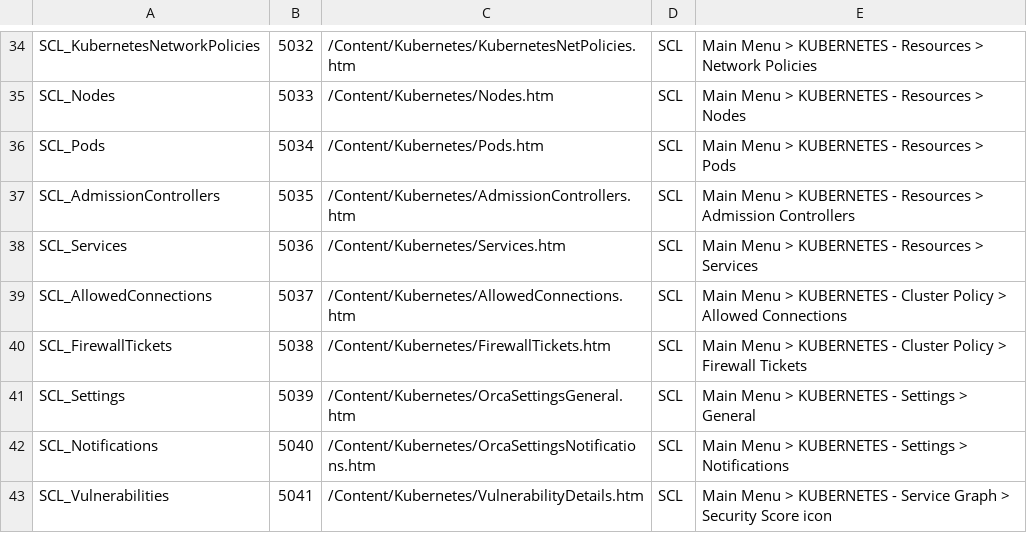
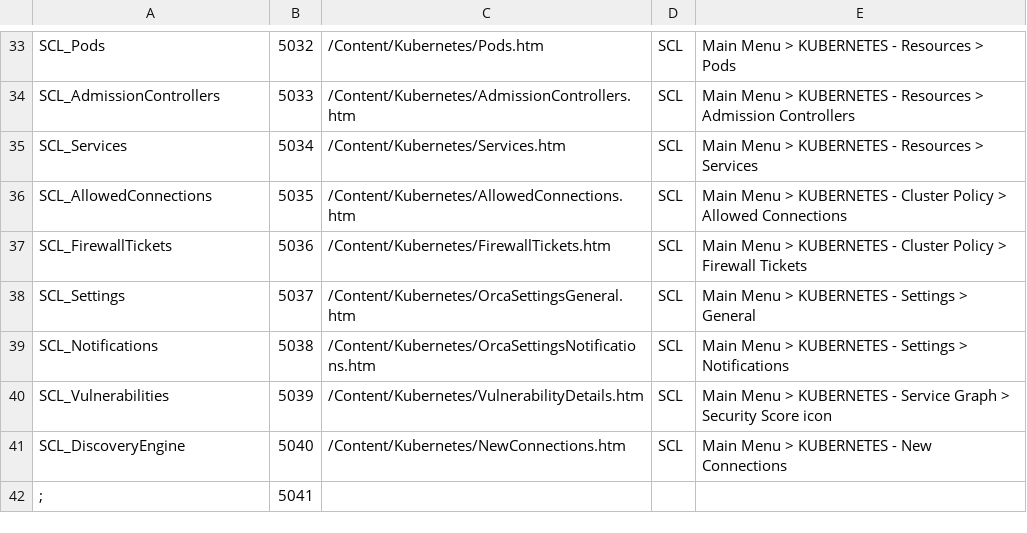
Before and after one commit to Tufin/orca-docs, a CSV file: Project/Advanced/CSH/CloudAlias.csv, drawn as a sheet; only a part is shown, gaps mark what is left out; addresses are those after the commit; the diff covers the shown part only; the diff names each change by its address in the sheet, - before the commit and + after, or states it on an @@ line.

```diff
--- a/Project/Advanced/CSH/CloudAlias.csv
+++ b/Project/Advanced/CSH/CloudAlias.csv
-A33: SCL_KubernetesNetworkPolicies
+A33: SCL_Pods
-C33: /Content/Kubernetes/KubernetesNetPolicies.htm
+C33: /Content/Kubernetes/Pods.htm
-E33: …Resources > Network Policies
+E33: …Resources > Pods
-A34: SCL_Nodes
+A34: SCL_AdmissionControllers
-C34: /Content/Kubernetes/Nodes.htm
+C34: /Content/Kubernetes/AdmissionControllers.htm
-E34: …Resources > Nodes
+E34: …Resources > Admission Controllers
-A35: SCL_Pods
+A35: SCL_Services
-C35: /Content/Kubernetes/Pods.htm
+C35: /Content/Kubernetes/Services.htm
-E35: Main Menu > KUBERNETES - Resources > Pods
+E35: Main Menu > KUBERNETES - Resources > Services
-A36: SCL_AdmissionControllers
+A36: SCL_AllowedConnections
-C36: /Content/Kubernetes/AdmissionControllers.htm
+C36: /Content/Kubernetes/AllowedConnections.htm
-E36: …KUBERNETES - Resources > Admission Controllers
+E36: …KUBERNETES - Cluster Policy > Allowed Connections
-A37: SCL_Services
+A37: SCL_FirewallTickets
-C37: /Content/Kubernetes/Services.htm
+C37: /Content/Kubernetes/FirewallTickets.htm
-E37: …KUBERNETES - Resources > Services
+E37: …KUBERNETES - Cluster Policy > Firewall Tickets
-A38: SCL_AllowedConnections
+A38: SCL_Settings
-C38: /Content/Kubernetes/AllowedConnections.htm
+C38: /Content/Kubernetes/OrcaSettingsGeneral.htm
-E38: …KUBERNETES - Cluster Policy > Allowed Connections
+E38: …KUBERNETES - Settings > General
-A39: SCL_FirewallTickets
+A39: SCL_Notifications
-C39: /Content/Kubernetes/FirewallTickets.htm
+C39: /Content/Kubernetes/OrcaSettingsNotifications.htm
-E39: …KUBERNETES - Cluster Policy > Firewall Tickets
+E39: …KUBERNETES - Settings > Notifications
-A40: SCL_Settings
+A40: SCL_Vulnerabilities
-C40: /Content/Kubernetes/OrcaSettingsGeneral.htm
+C40: /Content/Kubernetes/VulnerabilityDetails.htm
-E40: …KUBERNETES - Settings > General
+E40: …KUBERNETES - Service Graph > Security Score icon
-A41: SCL_Notifications
+A41: SCL_DiscoveryEngine
-C41: /Content/Kubernetes/OrcaSettingsNotifications.htm
+C41: /Content/Kubernetes/NewConnections.htm
-E41: Main Menu > KUBERNETES - Settings > Notifications
+E41: Main Menu > KUBERNETES - New Connections
-A42: SCL_Vulnerabilities
+A42: ;
-C42: /Content/Kubernetes/VulnerabilityDetails.htm
+C42: (empty)
-D42: SCL
+D42: (empty)
-E42: Main Menu > KUBERNETES - Service Graph > Security Score icon
+E42: (empty)
```
Also changed, not shown: 1 removed row and 112 edited cells elsewhere in this file, 46 other files.
